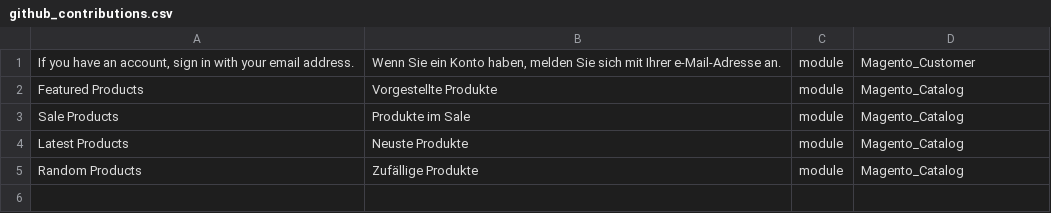
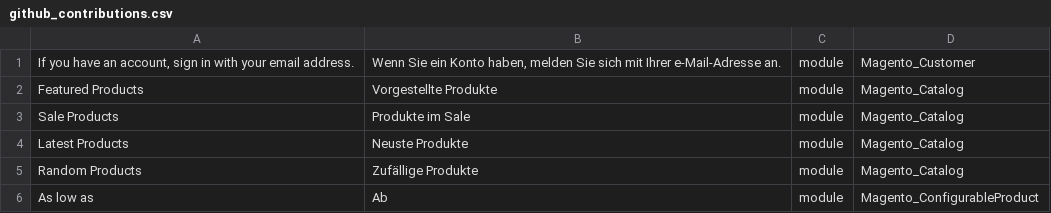
Before and after one commit to mageplaza/magento-2-german-language-pack, a CSV file: github_contributions.csv, drawn as a sheet; the diff names each change by its address in the sheet, - before the commit and + after, or states it on an @@ line.

Commit message:
Issue-22: Add translation to "As low as" string for Magento_ConfigurableProduct

```diff
--- a/github_contributions.csv
+++ b/github_contributions.csv
+row 6: As low as | Ab | module | Magento_ConfigurableProduct
```
